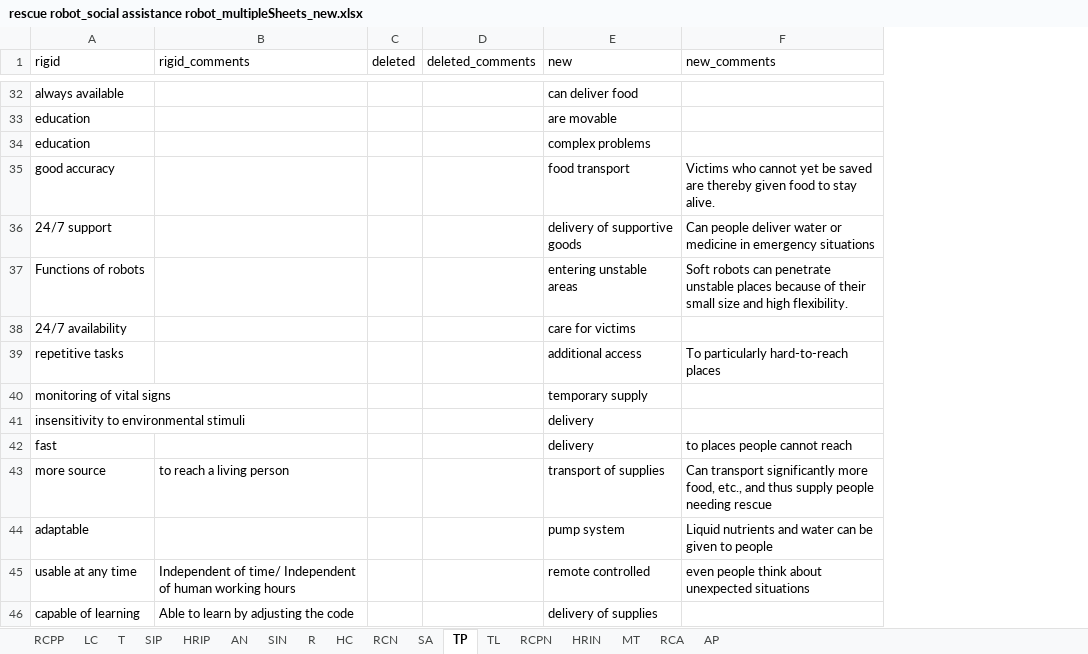
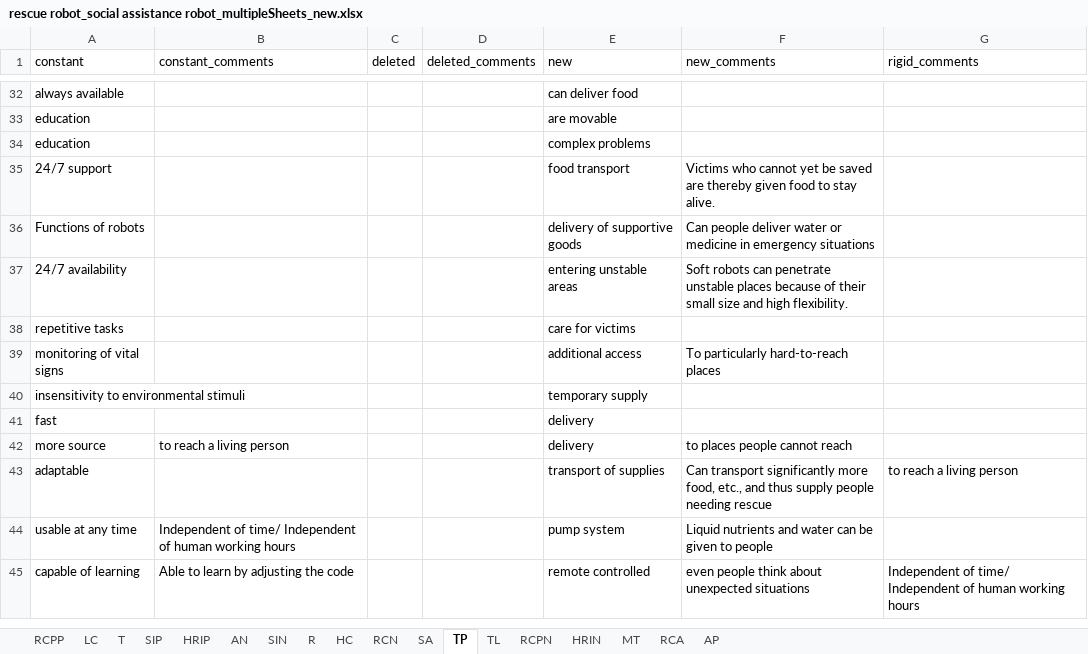
Before and after one commit to FennStatistics/Article_SoftRobotIntervention, an Excel workbook: Analyses/main study/outputs/03_dataAnalysis_RQ/rescue robot_social assistance robot_multipleSheets_new.xlsx, sheet TP, drawn as a sheet; only a part is shown, gaps mark what is left out; values as stored, in another font and other column widths than the file's, no borders; removed rows and columns are numbered as before the commit, all else as after; the diff covers the shown part only; the diff names each change by its address in the sheet, - before the commit and + after, or states it on an @@ line.

```diff
--- a/Analyses/main study/outputs/03_dataAnalysis_RQ/rescue robot_social assistance robot_multipleSheets_new.xlsx (sheet TP)
+++ b/Analyses/main study/outputs/03_dataAnalysis_RQ/rescue robot_social assistance robot_multipleSheets_new.xlsx (sheet TP)
+column G (rigid_comments), rows 43-45: to reach a living person |  | Independent of time/ Independent of human working hours
-A1: rigid
+A1: constant
-B1: rigid_comments
+B1: constant_comments
-A35 (constant): good accuracy
+A35 (constant): 24/7 support
-A36 (constant): 24/7 support
+A36 (constant): Functions of robots
-A37 (constant): Functions of robots
+A37 (constant): 24/7 availability
-A38 (constant): 24/7 availability
+A38 (constant): repetitive tasks
-A39 (constant): repetitive tasks
+A39 (constant): monitoring of vital signs
-row 40: monitoring of vital signs |  |  |  | temporary supply
-E40 (new): delivery
+E40 (new): temporary supply
-F41 (new_comments): to places people cannot reach
+F41 (new_comments): (empty)
-E42 (new): transport of supplies
+E42 (new): delivery
-F42 (new_comments): Can transport significantly more food, etc., and thus supply people needing rescue
+F42 (new_comments): to places people cannot reach
-E43 (new): pump system
+E43 (new): transport of supplies
-F43 (new_comments): Liquid nutrients and water can be given to people
+F43 (new_comments): Can transport significantly more food, etc., and thus supply people needing rescue
-E44 (new): remote controlled
+E44 (new): pump system
-F44 (new_comments): even people think about unexpected situations
+F44 (new_comments): Liquid nutrients and water can be given to people
-E45 (new): delivery of supplies
+E45 (new): remote controlled
-F45 (new_comments): (empty)
+F45 (new_comments): even people think about unexpected situations
```
Also changed, not shown: 6 added rows, 5 removed rows and 36 edited cells elsewhere in this sheet, sheet RCPP, sheet R, sheet HRIN, sheet SA, sheet RCN, sheet RCPN, 11 more sheets, Analyses/main study/outputs/03_dataAnalysis_RQ/concepts_conventional.xlsx, Analyses/main study/outputs/03_dataAnalysis_RQ/concepts_soft.xlsx, 15 other files.
